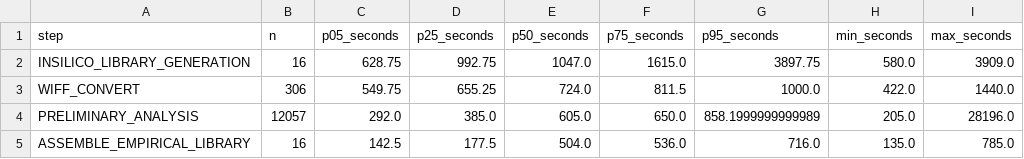
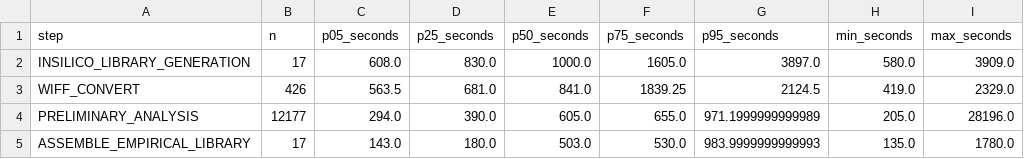
Before and after one commit to ypriverol/quantmsdiann-paper, a TSV file: analysis/figures/performance/data/runtime_per_step.tsv, drawn as a sheet; only a part is shown; the diff covers the shown part only.

```diff
--- a/analysis/figures/performance/data/runtime_per_step.tsv
+++ b/analysis/figures/performance/data/runtime_per_step.tsv
@@ -1,5 +1,5 @@
 step	n	p05_seconds	p25_seconds	p50_seconds	p75_seconds	p95_seconds	min_seconds	max_seconds
-INSILICO_LIBRARY_GENERATION	16	628.75	992.75	1047.0	1615.0	3897.75	580.0	3909.0
-WIFF_CONVERT	306	549.75	655.25	724.0	811.5	1000.0	422.0	1440.0
-PRELIMINARY_ANALYSIS	12057	292.0	385.0	605.0	650.0	858.1999999999989	205.0	28196.0
-ASSEMBLE_EMPIRICAL_LIBRARY	16	142.5	177.5	504.0	536.0	716.0	135.0	785.0
+INSILICO_LIBRARY_GENERATION	17	608.0	830.0	1000.0	1605.0	3897.0	580.0	3909.0
+WIFF_CONVERT	426	563.5	681.0	841.0	1839.25	2124.5	419.0	2329.0
+PRELIMINARY_ANALYSIS	12177	294.0	390.0	605.0	655.0	971.1999999999989	205.0	28196.0
+ASSEMBLE_EMPIRICAL_LIBRARY	17	143.0	180.0	503.0	530.0	983.9999999999993	135.0	1780.0
```
Also changed, not shown: 31 edited cells elsewhere in this file, analysis/figures/performance/data/parallelism_data.tsv, analysis/figures/performance/data/resources_per_step.tsv, 12 other files.
